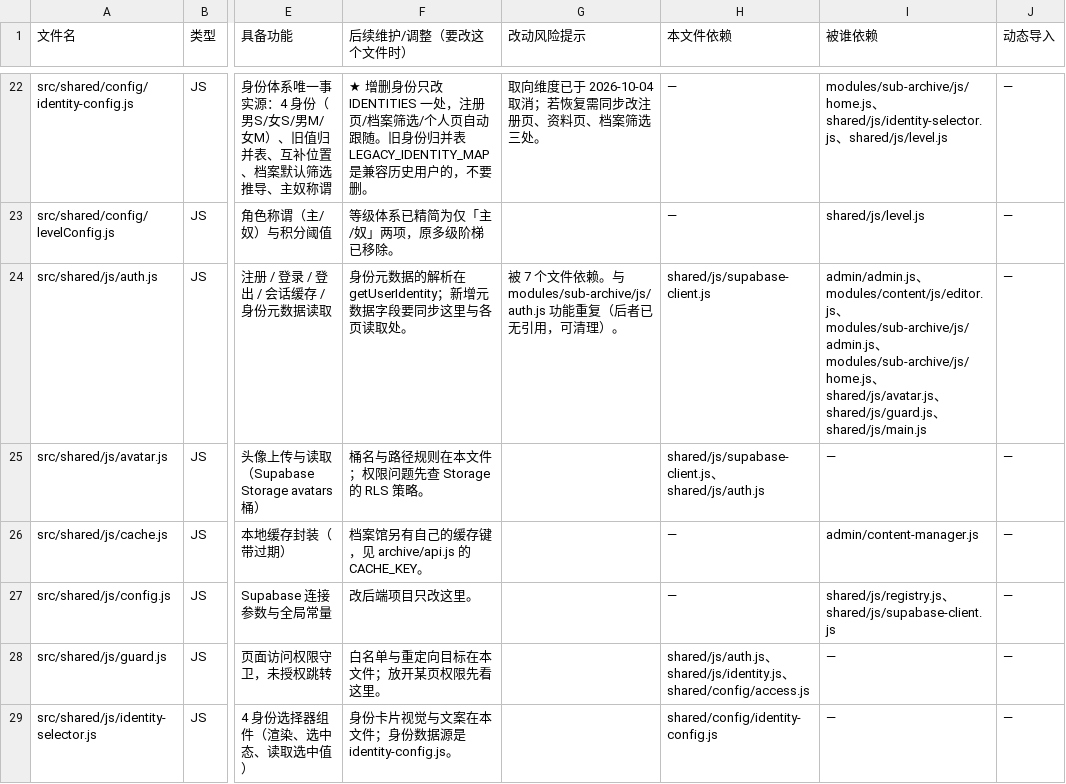
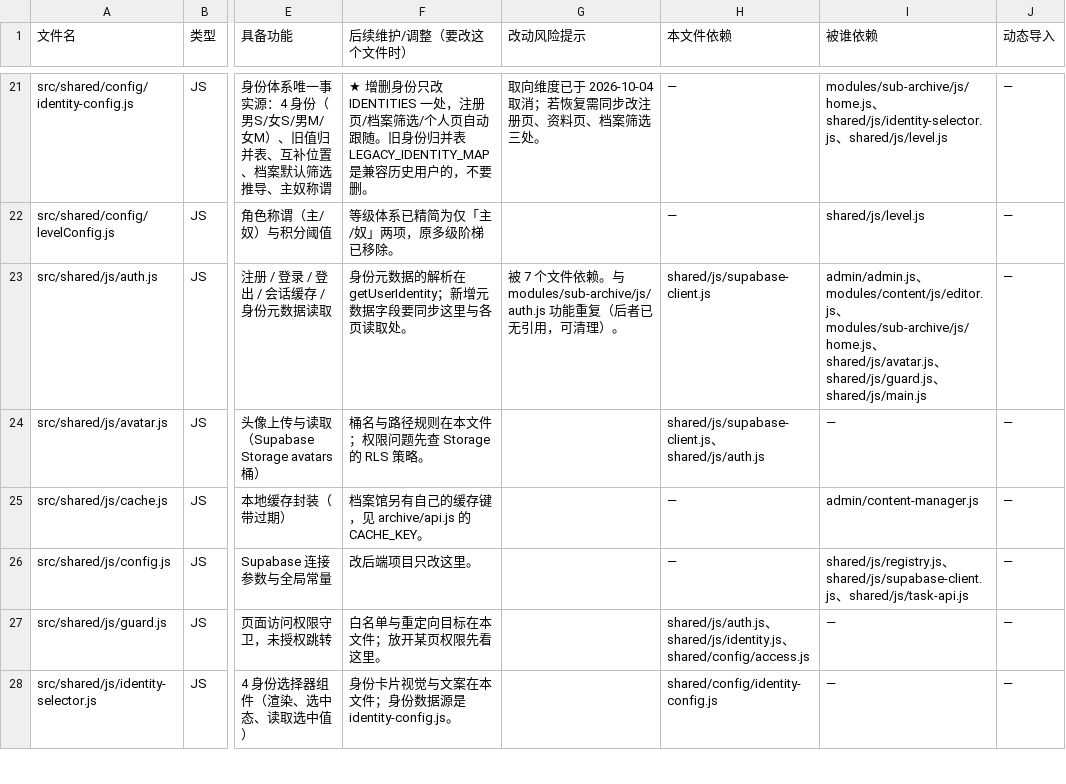
Before and after one commit to Foxsir-BDSM/BDSM, a CSV file: _dev/docs/数据表/文件维护对照表.csv, drawn as a sheet; only a part is shown, gaps mark what is left out; addresses are those after the commit; the diff covers the shown part only; the diff names each change by its address in the sheet, - before the commit and + after, or states it on an @@ line.

```diff
--- a/_dev/docs/数据表/文件维护对照表.csv
+++ b/_dev/docs/数据表/文件维护对照表.csv
-I23 (被谁依赖): …modules/content/js/editor.js、modules/sub-archive/js/admin.js、modules/sub-archive/js/home.js、…
+I23 (被谁依赖): …modules/content/js/editor.js、modules/sub-archive/js/home.js、…
-I26 (被谁依赖): …、shared/js/supabase-client.js
+I26 (被谁依赖): …、shared/js/supabase-client.js、shared/js/task-api.js
```
Also changed, not shown: 1 added row, 2 removed rows and 12 edited cells elsewhere in this file, _dev/docs/草稿/功能点全量梳理表.csv, 17 other files.
